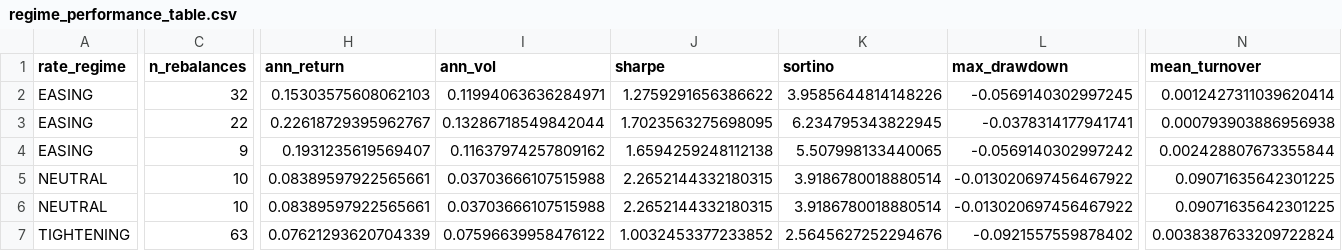
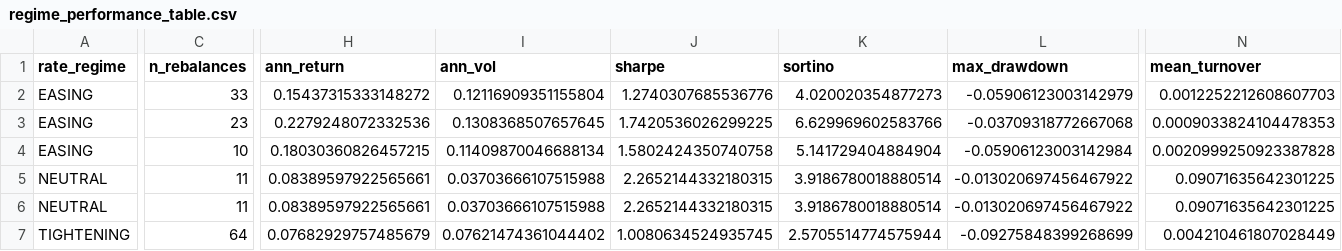
Before and after one commit to MaxHidalgoLeon/FondoMexicoAlfa, a CSV file: reports/regime_performance_table.csv, drawn as a sheet; only a part is shown, gaps mark what is left out; the diff covers the shown part only; the diff names each change by its address in the sheet, - before the commit and + after, or states it on an @@ line.

```diff
--- a/reports/regime_performance_table.csv
+++ b/reports/regime_performance_table.csv
-C2 (n_rebalances): 32
+C2 (n_rebalances): 33
-H2 (ann_return): 0.15303575608062103
+H2 (ann_return): 0.15437315333148272
-I2 (ann_vol): 0.11994063636284971
+I2 (ann_vol): 0.12116909351155804
-J2 (sharpe): 1.2759291656386622
+J2 (sharpe): 1.2740307685536776
-K2 (sortino): 3.9585644814148226
+K2 (sortino): 4.020020354877273
-L2 (max_drawdown): -0.0569140302997245
+L2 (max_drawdown): -0.05906123003142979
-N2 (mean_turnover): 0.0012427311039620414
+N2 (mean_turnover): 0.0012252212608607703
-C3 (n_rebalances): 22
+C3 (n_rebalances): 23
-H3 (ann_return): 0.22618729395962767
+H3 (ann_return): 0.2279248072332536
-I3 (ann_vol): 0.13286718549842044
+I3 (ann_vol): 0.1308368507657645
-J3 (sharpe): 1.7023563275698095
+J3 (sharpe): 1.7420536026299225
-K3 (sortino): 6.234795343822945
+K3 (sortino): 6.629969602583766
-L3 (max_drawdown): -0.0378314177941741
+L3 (max_drawdown): -0.03709318772667068
-N3 (mean_turnover): 0.000793903886956938
+N3 (mean_turnover): 0.0009033824104478353
-C4 (n_rebalances): 9
+C4 (n_rebalances): 10
-H4 (ann_return): 0.1931235619569407
+H4 (ann_return): 0.18030360826457215
-I4 (ann_vol): 0.11637974257809162
+I4 (ann_vol): 0.11409870046688134
-J4 (sharpe): 1.6594259248112138
+J4 (sharpe): 1.5802424350740758
-K4 (sortino): 5.507998133440065
+K4 (sortino): 5.141729404884904
-L4 (max_drawdown): -0.0569140302997242
+L4 (max_drawdown): -0.05906123003142984
-N4 (mean_turnover): 0.002428807673355844
+N4 (mean_turnover): 0.0020999250923387828
-C5:C6 (n_rebalances): 10
+C5:C6 (n_rebalances): 11
-C7 (n_rebalances): 63
+C7 (n_rebalances): 64
-H7 (ann_return): 0.07621293620704339
+H7 (ann_return): 0.07682929757485679
-I7 (ann_vol): 0.07596639958476122
+I7 (ann_vol): 0.07621474361044402
-J7 (sharpe): 1.0032453377233852
+J7 (sharpe): 1.0080634524935745
-K7 (sortino): 2.5645627252294676
+K7 (sortino): 2.5705514774575944
-L7 (max_drawdown): -0.0921557559878402
+L7 (max_drawdown): -0.09275848399268699
-N7 (mean_turnover): 0.0038387633209722824
+N7 (mean_turnover): 0.004210461807028449
```
Also changed, not shown: 18 edited cells elsewhere in this file, 9 other files.
